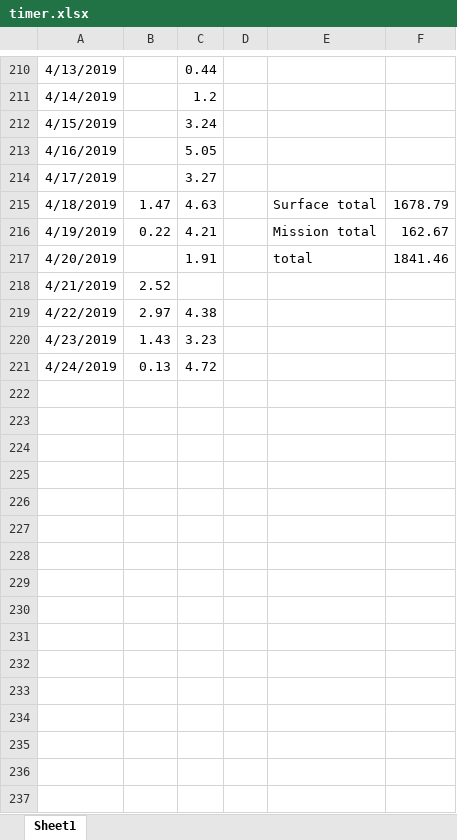
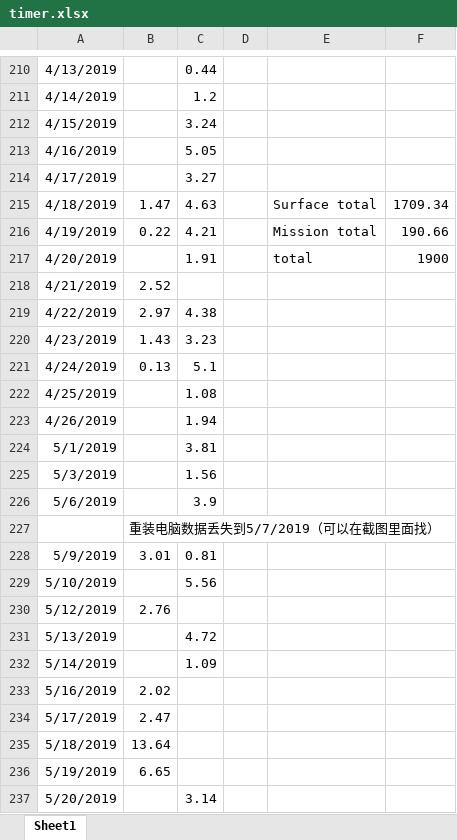
Before and after one commit to wuliwiki/PhysWiki-log, an Excel workbook: timer.xlsx, sheet Sheet1, drawn as a sheet; only a part is shown, gaps mark what is left out; values as stored, in another font and other column widths than the file's, no borders; the diff covers the shown part only; the diff names each change by its address in the sheet, - before the commit and + after, or states it on an @@ line.

```diff
--- a/timer.xlsx (sheet Sheet1)
+++ b/timer.xlsx (sheet Sheet1)
-F215: 1678.79
+F215: 1709.34
-F216: 162.67
+F216: 190.66
-F217: 1841.46
+F217: 1900
-C221: 4.72
+C221: 5.1
+row 222: 4/25/2019 |  | 1.08
+row 223: 4/26/2019 |  | 1.94
+row 224: 5/1/2019 |  | 3.81
+row 225: 5/3/2019 |  | 1.56
+row 226: 5/6/2019 |  | 3.9
+row 227:  | 重装电脑数据丢失到5/7/2019（可以在截图里面找）
+row 228: 5/9/2019 | 3.01 | 0.81
+row 229: 5/10/2019 |  | 5.56
+row 230: 5/12/2019 | 2.76
+row 231: 5/13/2019 |  | 4.72
+row 232: 5/14/2019 |  | 1.09
+row 233: 5/16/2019 | 2.02
+row 234: 5/17/2019 | 2.47
+row 235: 5/18/2019 | 13.64
+row 236: 5/19/2019 | 6.65
+row 237: 5/20/2019 |  | 3.14
```
Also changed, not shown: 3 edited cells elsewhere in this sheet, 3 other files.
